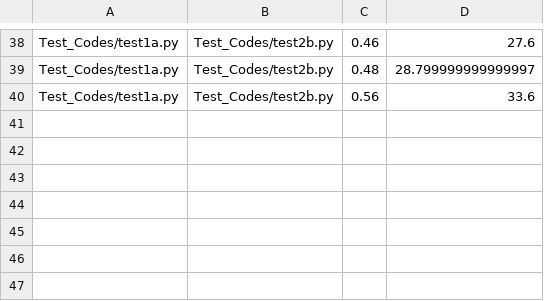
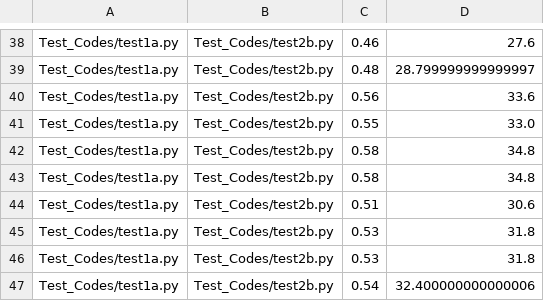
Before and after one commit to nidh-ish/Secure-Plagiarism-Checker, a CSV file: experiments_python-loops.csv, drawn as a sheet; only a part is shown, gaps mark what is left out.

```diff
--- a/experiments_python-loops.csv
+++ b/experiments_python-loops.csv
@@ -40 +40,8 @@ Test_Codes/test1a.py,Test_Codes/test2b.py,0.48,28.799999999999997
 Test_Codes/test1a.py,Test_Codes/test2b.py,0.56,33.6
+Test_Codes/test1a.py,Test_Codes/test2b.py,0.55,33.0
+Test_Codes/test1a.py,Test_Codes/test2b.py,0.58,34.8
+Test_Codes/test1a.py,Test_Codes/test2b.py,0.58,34.8
+Test_Codes/test1a.py,Test_Codes/test2b.py,0.51,30.6
+Test_Codes/test1a.py,Test_Codes/test2b.py,0.53,31.8
+Test_Codes/test1a.py,Test_Codes/test2b.py,0.53,31.8
+Test_Codes/test1a.py,Test_Codes/test2b.py,0.54,32.400000000000006
```
Also changed, not shown: 30 other files.
